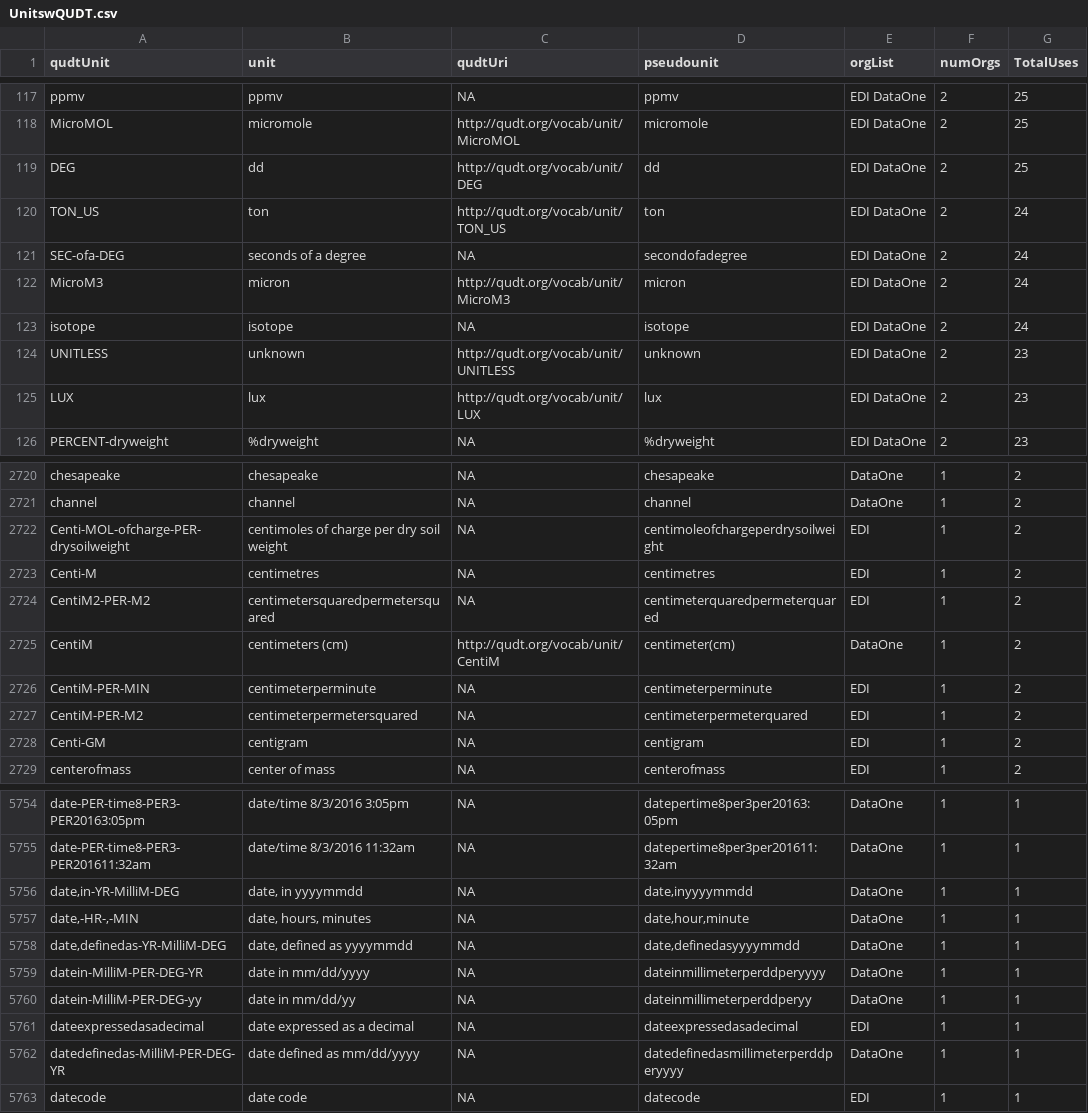
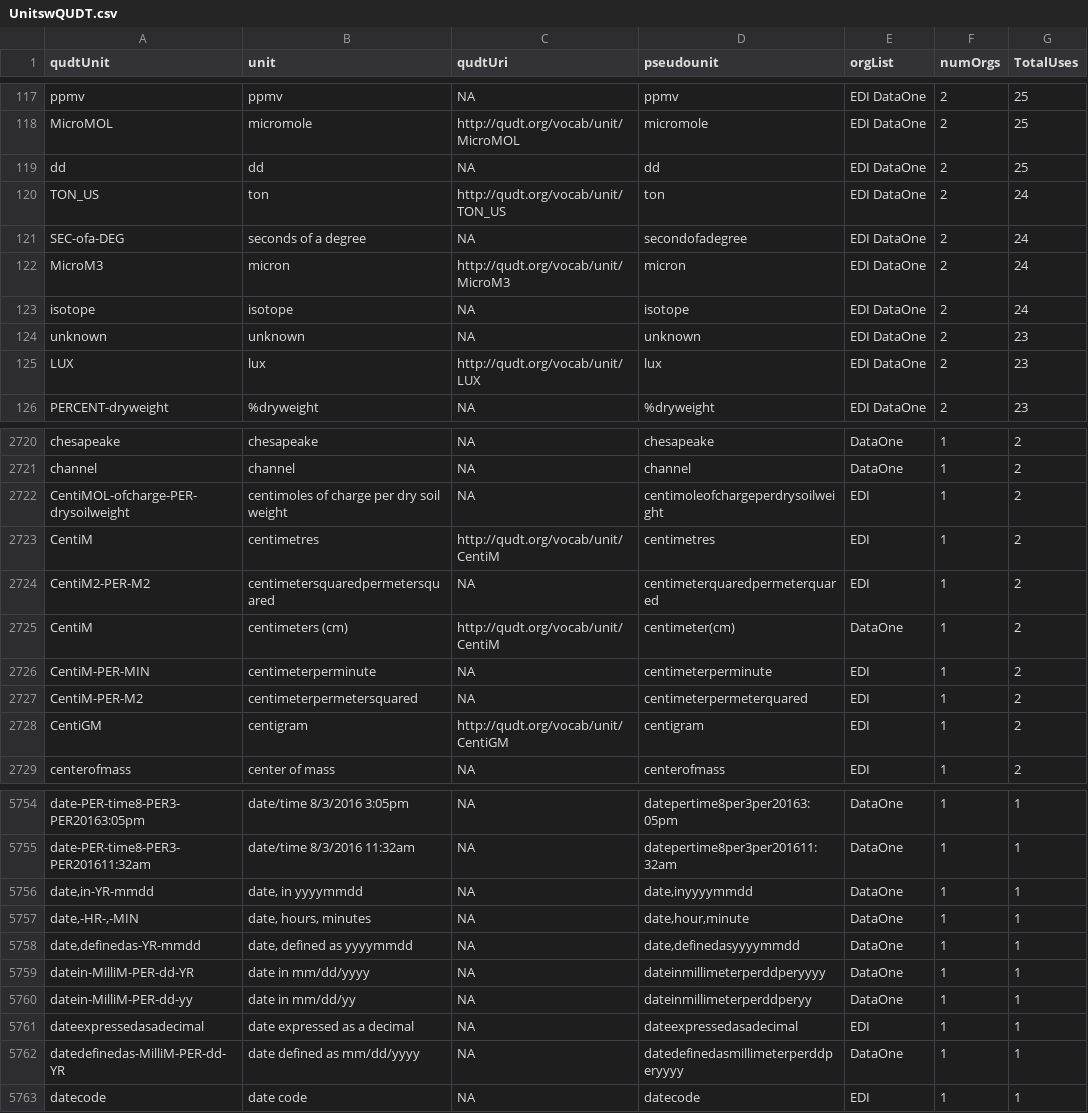
Before and after one commit to EDIorg/Units-WG, a CSV file: RCode_JP/DataFiles4R/UnitswQUDT.csv, drawn as a sheet; only a part is shown, gaps mark what is left out; the diff covers the shown part only; the diff names each change by its address in the sheet, - before the commit and + after, or states it on an @@ line.

```diff
--- a/RCode_JP/DataFiles4R/UnitswQUDT.csv
+++ b/RCode_JP/DataFiles4R/UnitswQUDT.csv
-A119 (qudtUnit): DEG
+A119 (qudtUnit): dd
-C119 (qudtUri): http://qudt.org/vocab/unit/DEG
+C119 (qudtUri): NA
-A124 (qudtUnit): UNITLESS
+A124 (qudtUnit): unknown
-C124 (qudtUri): http://qudt.org/vocab/unit/UNITLESS
+C124 (qudtUri): NA
-A2722 (qudtUnit): Centi-MOL-ofcharge-PER-drysoilweight
+A2722 (qudtUnit): CentiMOL-ofcharge-PER-drysoilweight
-A2723 (qudtUnit): Centi-M
+A2723 (qudtUnit): CentiM
-C2723 (qudtUri): NA
+C2723 (qudtUri): http://qudt.org/vocab/unit/CentiM
-A2728 (qudtUnit): Centi-GM
+A2728 (qudtUnit): CentiGM
-C2728 (qudtUri): NA
+C2728 (qudtUri): http://qudt.org/vocab/unit/CentiGM
-A5756 (qudtUnit): date,in-YR-MilliM-DEG
+A5756 (qudtUnit): date,in-YR-mmdd
-A5758 (qudtUnit): date,definedas-YR-MilliM-DEG
+A5758 (qudtUnit): date,definedas-YR-mmdd
-A5759 (qudtUnit): datein-MilliM-PER-DEG-YR
+A5759 (qudtUnit): datein-MilliM-PER-dd-YR
-A5760 (qudtUnit): datein-MilliM-PER-DEG-yy
+A5760 (qudtUnit): datein-MilliM-PER-dd-yy
-A5762 (qudtUnit): datedefinedas-MilliM-PER-DEG-YR
+A5762 (qudtUnit): datedefinedas-MilliM-PER-dd-YR
```
Also changed, not shown: 173 edited cells elsewhere in this file, RCode_JP/DataFiles4R/allUnitsWithOrWithoutQUDTunits.csv, 1 other file.
